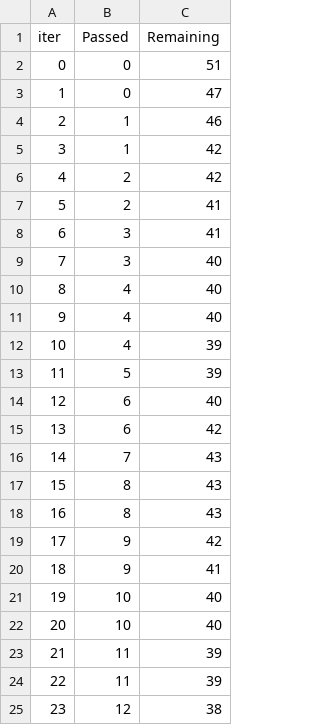
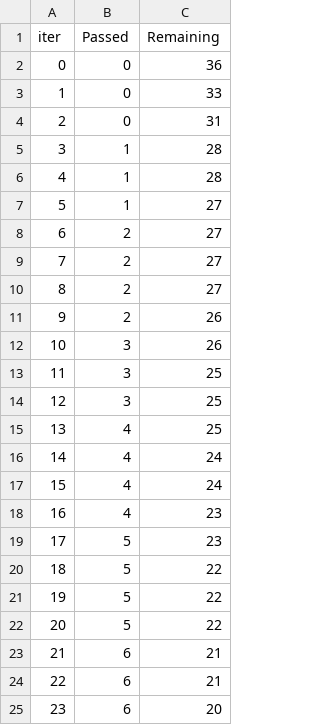
Before and after one commit to Xentomm/ML-Student-Grade-Project, a TSV file: catboost_info/time_left.tsv, drawn as a sheet; only a part is shown; the diff covers the shown part only.

```diff
--- a/catboost_info/time_left.tsv
+++ b/catboost_info/time_left.tsv
@@ -1,25 +1,25 @@
 iter	Passed	Remaining
-0	0	51
-1	0	47
-2	1	46
-3	1	42
-4	2	42
-5	2	41
-6	3	41
-7	3	40
-8	4	40
-9	4	40
-10	4	39
-11	5	39
-12	6	40
-13	6	42
-14	7	43
-15	8	43
-16	8	43
-17	9	42
-18	9	41
-19	10	40
-20	10	40
-21	11	39
-22	11	39
-23	12	38
+0	0	36
+1	0	33
+2	0	31
+3	1	28
+4	1	28
+5	1	27
+6	2	27
+7	2	27
+8	2	27
+9	2	26
+10	3	26
+11	3	25
+12	3	25
+13	4	25
+14	4	24
+15	4	24
+16	4	23
+17	5	23
+18	5	22
+19	5	22
+20	5	22
+21	6	21
+22	6	21
+23	6	20
```
Also changed, not shown: 148 edited cells elsewhere in this file, 4 other files.
